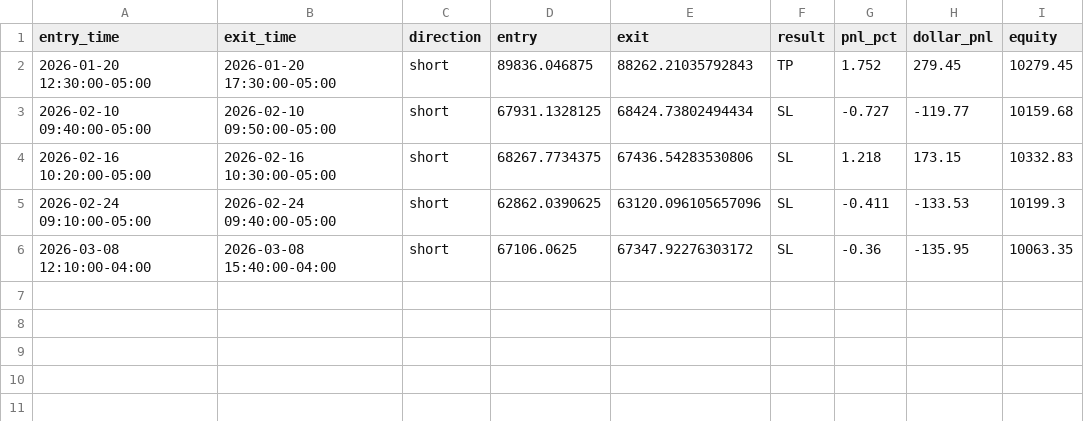
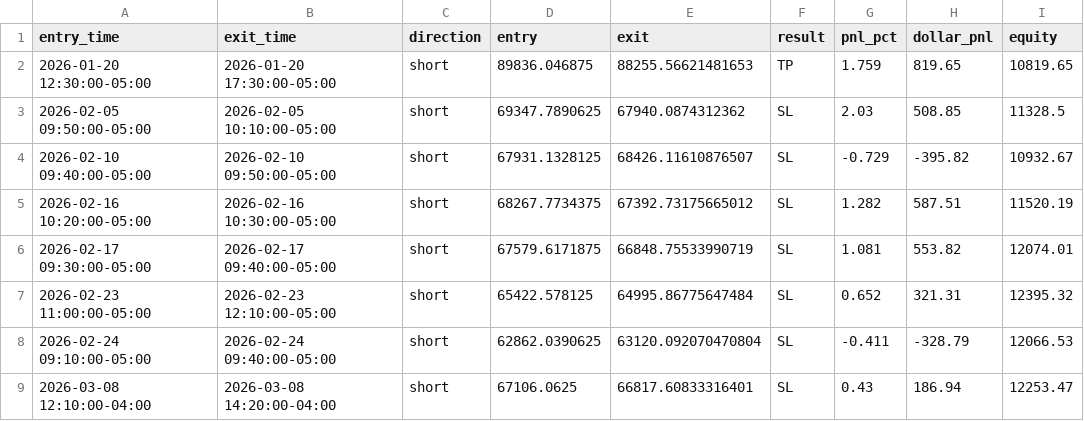
Before and after one commit to rcaldwell67/pinescripts, a CSV file: scripts/BTCUSD/Adaptive Pullback Momentum v2/apm_v2_trades_btc-usd_10m.csv, drawn as a sheet.

Commit message:
Add new trade data for APM v6 in CSV format

```diff
--- a/scripts/BTCUSD/Adaptive Pullback Momentum v2/apm_v2_trades_btc-usd_10m.csv
+++ b/scripts/BTCUSD/Adaptive Pullback Momentum v2/apm_v2_trades_btc-usd_10m.csv
@@ -1,6 +1,9 @@
 entry_time,exit_time,direction,entry,exit,result,pnl_pct,dollar_pnl,equity
-2026-01-20 12:30:00-05:00,2026-01-20 17:30:00-05:00,short,89836.046875,88262.21035792843,TP,1.752,279.45,10279.45
-2026-02-10 09:40:00-05:00,2026-02-10 09:50:00-05:00,short,67931.1328125,68424.73802494434,SL,-0.727,-119.77,10159.68
-2026-02-16 10:20:00-05:00,2026-02-16 10:30:00-05:00,short,68267.7734375,67436.54283530806,SL,1.218,173.15,10332.83
-2026-02-24 09:10:00-05:00,2026-02-24 09:40:00-05:00,short,62862.0390625,63120.096105657096,SL,-0.411,-133.53,10199.3
-2026-03-08 12:10:00-04:00,2026-03-08 15:40:00-04:00,short,67106.0625,67347.92276303172,SL,-0.36,-135.95,10063.35
+2026-01-20 12:30:00-05:00,2026-01-20 17:30:00-05:00,short,89836.046875,88255.56621481653,TP,1.759,819.65,10819.65
+2026-02-05 09:50:00-05:00,2026-02-05 10:10:00-05:00,short,69347.7890625,67940.0874312362,SL,2.03,508.85,11328.5
+2026-02-10 09:40:00-05:00,2026-02-10 09:50:00-05:00,short,67931.1328125,68426.11610876507,SL,-0.729,-395.82,10932.67
+2026-02-16 10:20:00-05:00,2026-02-16 10:30:00-05:00,short,68267.7734375,67392.73175665012,SL,1.282,587.51,11520.19
+2026-02-17 09:30:00-05:00,2026-02-17 09:40:00-05:00,short,67579.6171875,66848.75533990719,SL,1.081,553.82,12074.01
+2026-02-23 11:00:00-05:00,2026-02-23 12:10:00-05:00,short,65422.578125,64995.86775647484,SL,0.652,321.31,12395.32
+2026-02-24 09:10:00-05:00,2026-02-24 09:40:00-05:00,short,62862.0390625,63120.092070470804,SL,-0.411,-328.79,12066.53
+2026-03-08 12:10:00-04:00,2026-03-08 14:20:00-04:00,short,67106.0625,66817.60833316401,SL,0.43,186.94,12253.47
```
Also changed, not shown: docs/data/btcusd/v1_trades.csv, docs/data/btcusd/v2_trades.csv, 44 other files.
